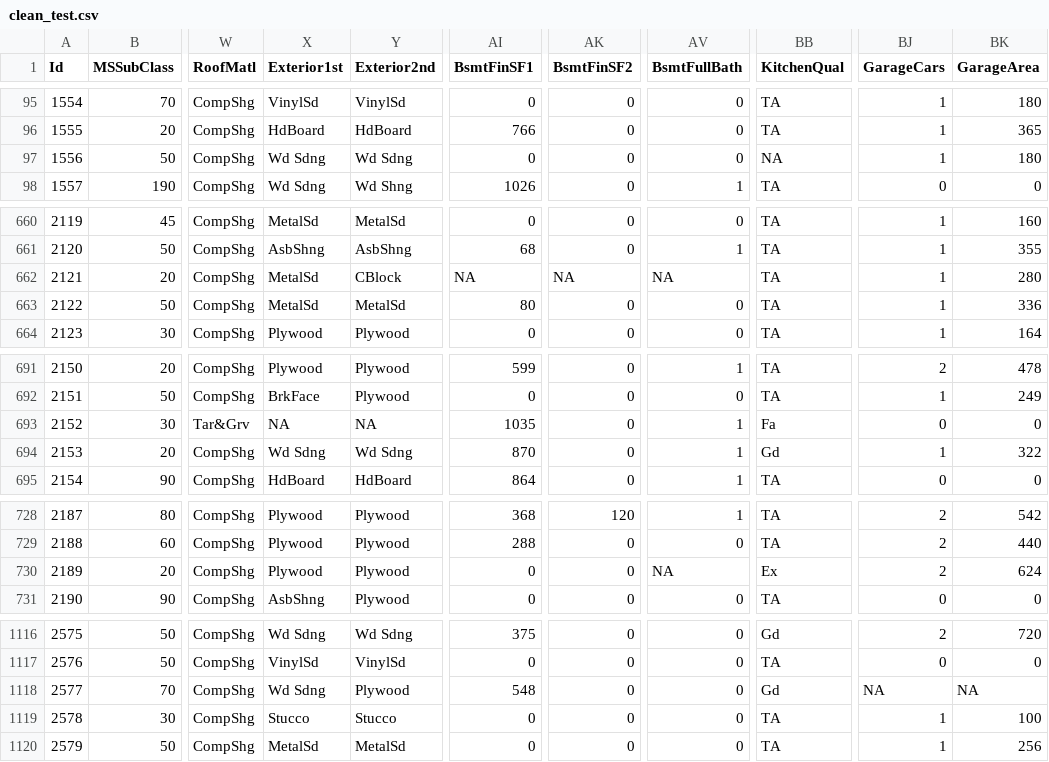
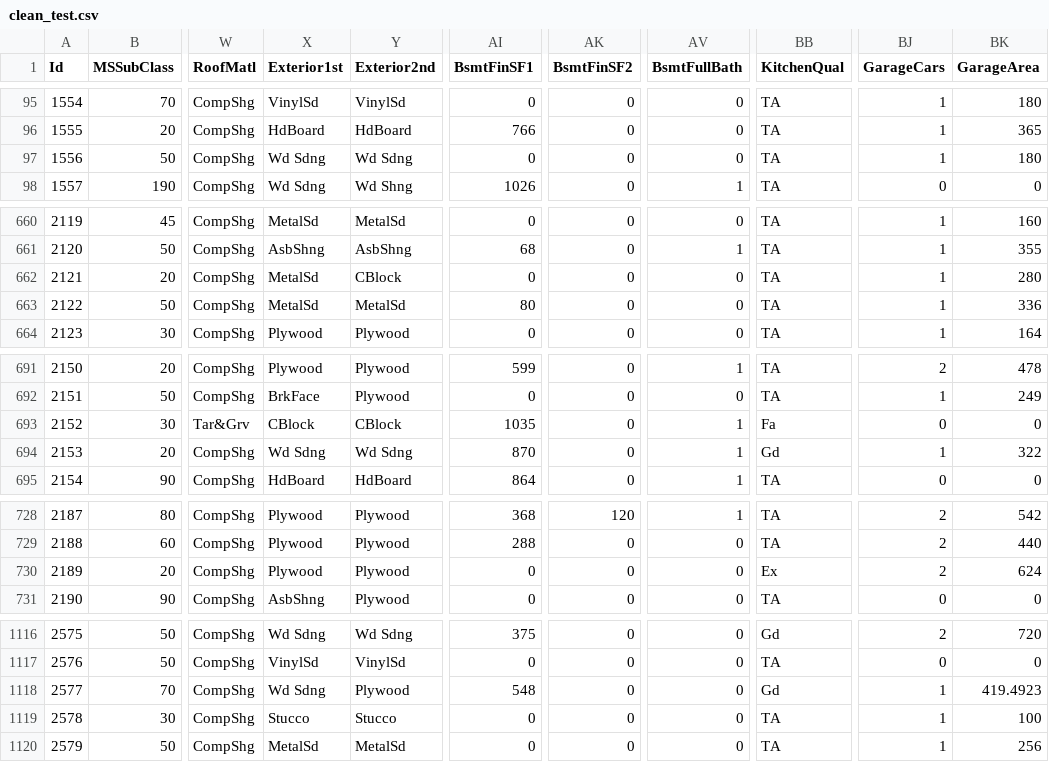
Before and after one commit to saudino480/machina_ex_kaggle, a CSV file: Charlie/datafiles/clean_test.csv, drawn as a sheet; only a part is shown, gaps mark what is left out; the diff covers the shown part only; the diff names each change by its address in the sheet, - before the commit and + after, or states it on an @@ line.

Commit message:
Imputed all missing values in both datasets

```diff
--- a/Charlie/datafiles/clean_test.csv
+++ b/Charlie/datafiles/clean_test.csv
-BB97 (KitchenQual): NA
+BB97 (KitchenQual): TA
-AI662 (BsmtFinSF1): NA
+AI662 (BsmtFinSF1): 0
-AK662 (BsmtFinSF2): NA
+AK662 (BsmtFinSF2): 0
-AV662 (BsmtFullBath): NA
+AV662 (BsmtFullBath): 0
-X693 (Exterior1st): NA
+X693 (Exterior1st): CBlock
-Y693 (Exterior2nd): NA
+Y693 (Exterior2nd): CBlock
-AV730 (BsmtFullBath): NA
+AV730 (BsmtFullBath): 0
-BJ1118 (GarageCars): NA
+BJ1118 (GarageCars): 1
-BK1118 (GarageArea): NA
+BK1118 (GarageArea): 419.4923
```
Also changed, not shown: 1 edited cell elsewhere in this file, Charlie/datafiles/clean_train.csv.
